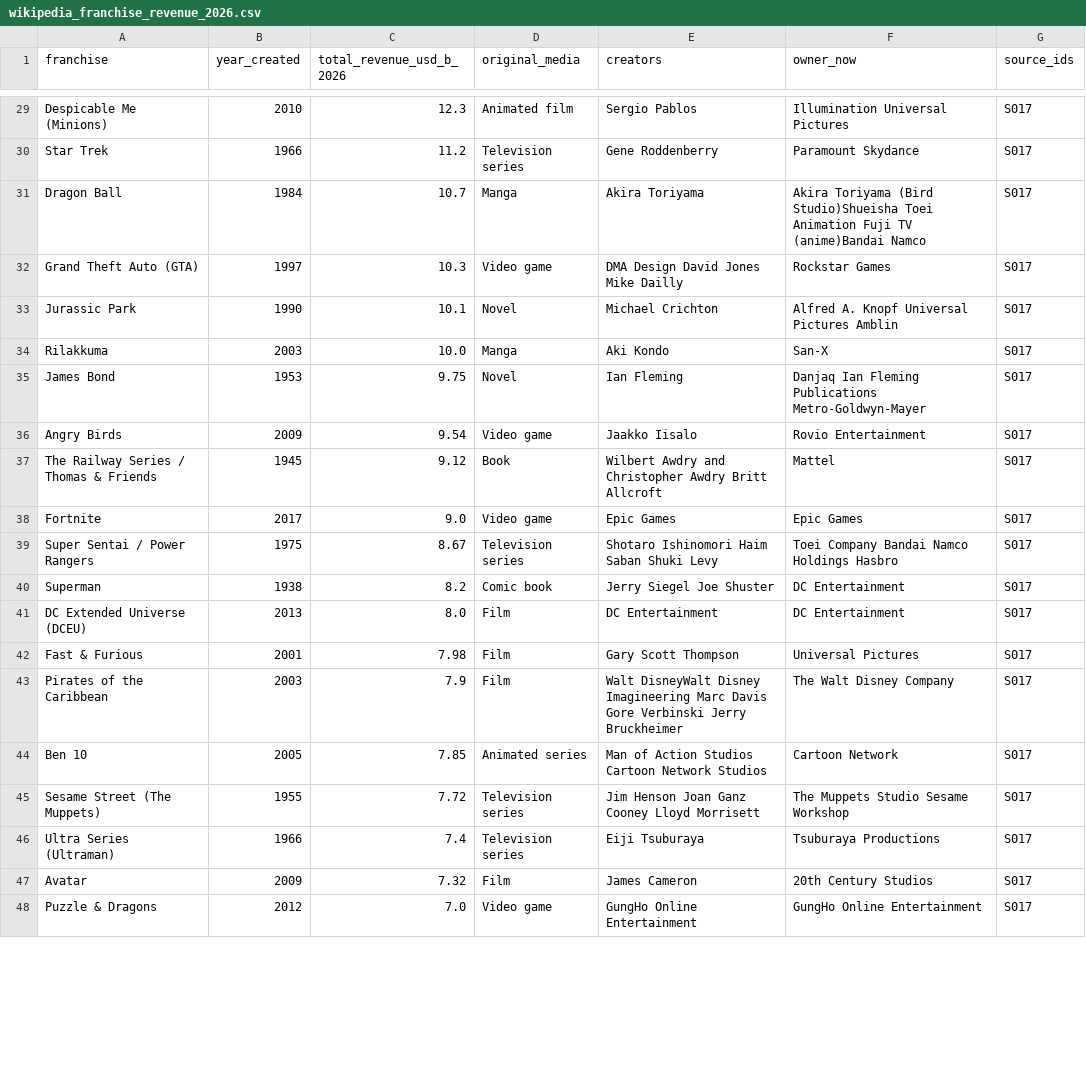
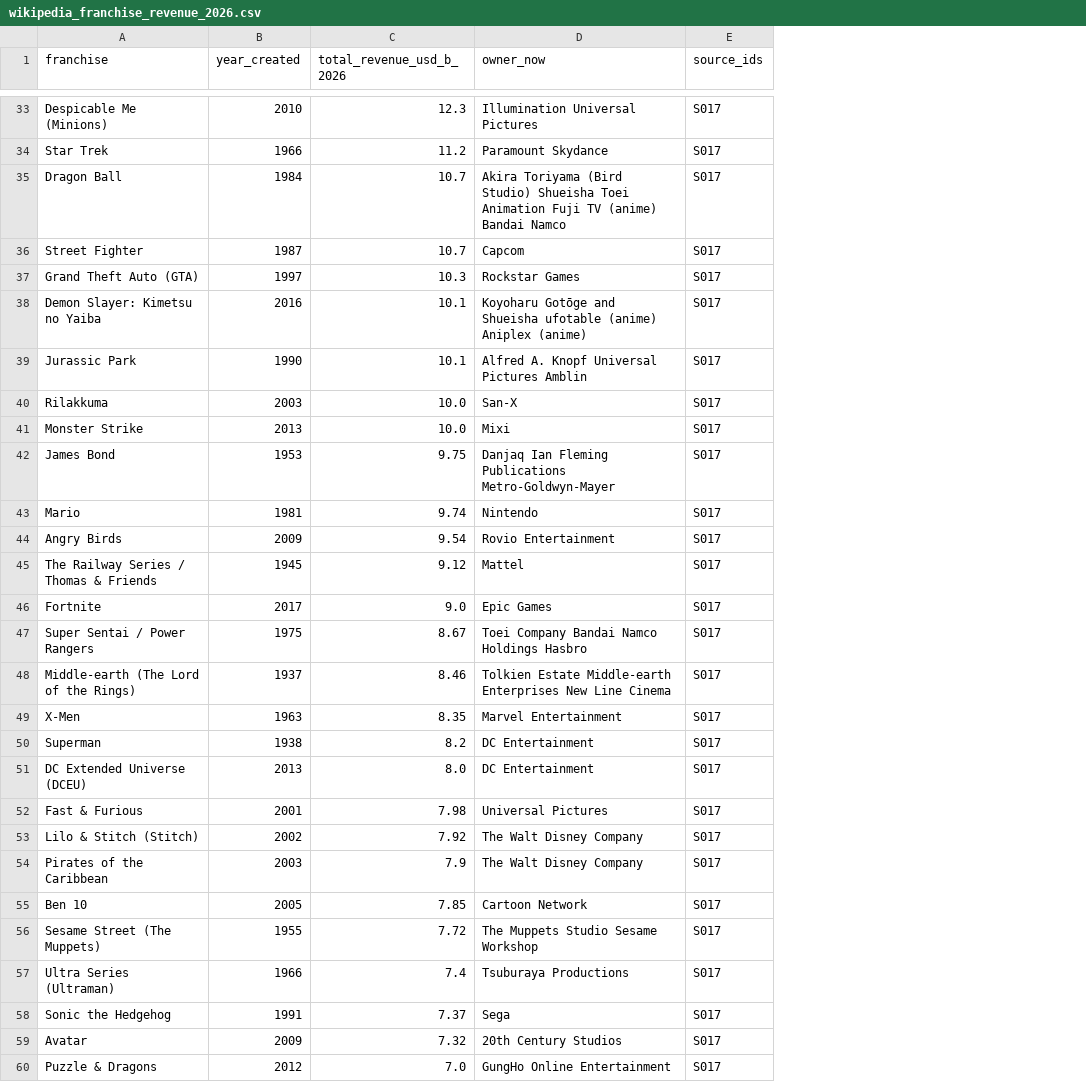
Before and after one commit to Artometrics/artometrics, a CSV file: articles/franchise/data/wikipedia_franchise_revenue_2026.csv, drawn as a sheet; only a part is shown, gaps mark what is left out; removed rows and columns are numbered as before the commit, all else as after; the diff covers the shown part only; the diff names each change by its address in the sheet, - before the commit and + after, or states it on an @@ line.

```diff
--- a/articles/franchise/data/wikipedia_franchise_revenue_2026.csv
+++ b/articles/franchise/data/wikipedia_franchise_revenue_2026.csv
-column D (original_media), rows 29-48: Animated film | Television series | Manga | Video game | Novel | Manga | Novel | Video game | Book | Video game | Television series | Comic book | Film | Film | Film | Animated series | Television series | Television series | Film | Video game
-column E (creators), rows 29-48: Sergio Pablos | Gene Roddenberry | Akira Toriyama | DMA Design David Jones Mike Dailly | Michael Crichton | Aki Kondo | Ian Fleming | Jaakko Iisalo | Wilbert Awdry and Christopher Awdry Britt Allcroft | Epic Games | Shotaro Ishinomori Haim Saban Shuki Levy | Jerry Siegel Joe Shuster | DC Entertainment | Gary Scott Thompson | Walt DisneyWalt Disney Imagineering Marc Davis Gore Verbinski Jerry Bruckheimer | Man of Action Studios Cartoon Network Studios | Jim Henson Joan Ganz Cooney Lloyd Morrisett | Eiji Tsuburaya | James Cameron | GungHo Online Entertainment
-D35 (owner_now): …Toriyama (Bird Studio)Shueisha Toei Animation Fuji TV (anime)Bandai Namco
+D35 (owner_now): …Toriyama (Bird Studio) Shueisha Toei Animation Fuji TV (anime) Bandai Namco
+row 36: Street Fighter | 1987 | 10.7 | Capcom | S017
+row 38: Demon Slayer: Kimetsu no Yaiba | 2016 | 10.1 | Koyoharu Gotōge and Shueisha ufotable (anime) Aniplex (anime) | S017
+row 41: Monster Strike | 2013 | 10.0 | Mixi | S017
+row 43: Mario | 1981 | 9.74 | Nintendo | S017
+row 48: Middle-earth (The Lord of the Rings) | 1937 | 8.46 | Tolkien Estate Middle-earth Enterprises New Line Cinema | S017
+row 49: X-Men | 1963 | 8.35 | Marvel Entertainment | S017
+row 53: Lilo & Stitch (Stitch) | 2002 | 7.92 | The Walt Disney Company | S017
+row 58: Sonic the Hedgehog | 1991 | 7.37 | Sega | S017
```
Also changed, not shown: 10 added rows elsewhere in this file, articles/franchise/data/franchise_revenue_2019_vs_2026.csv, public/data/articles/franchise/data/franchise_revenue_2019_vs_2026.csv, 55 other files.
